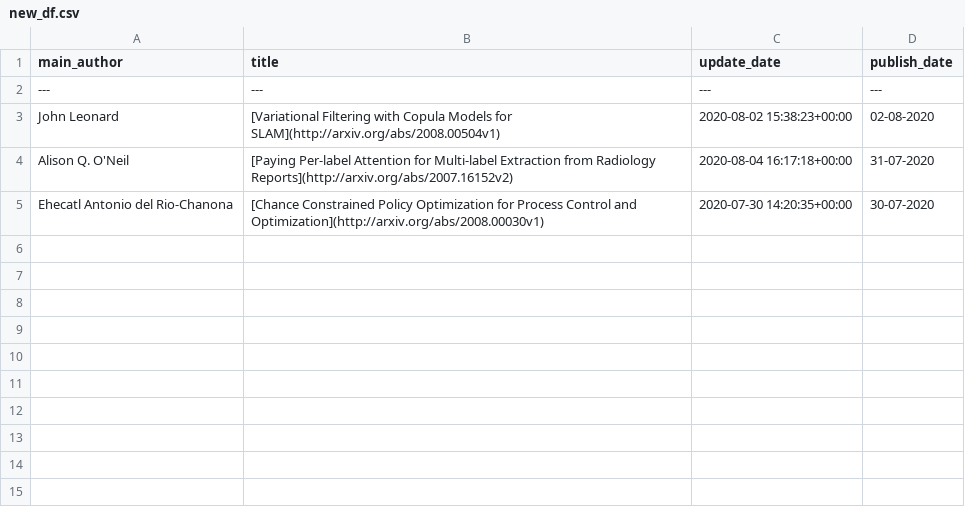
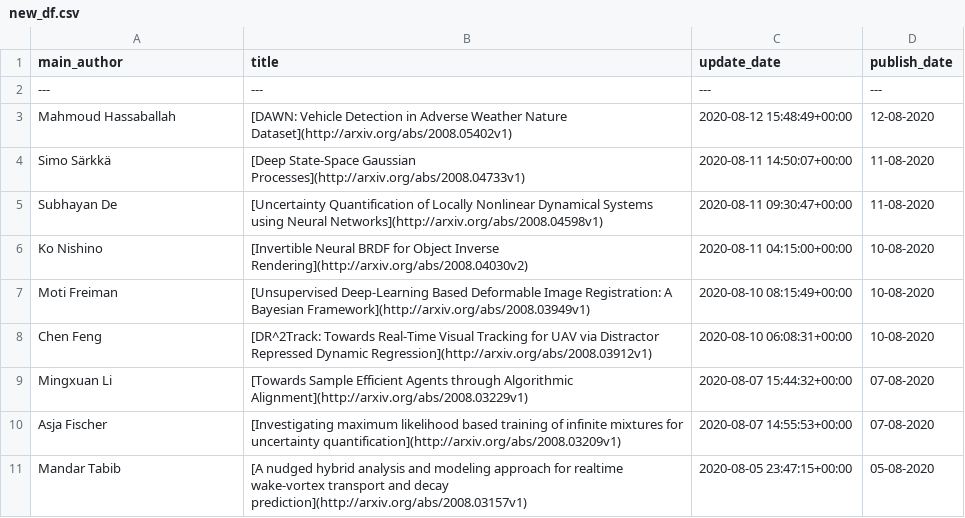
Before and after one commit to egstatsml/arxivsearch, a CSV file: mcmc/new_df.csv, drawn as a sheet.

```diff
--- a/mcmc/new_df.csv
+++ b/mcmc/new_df.csv
@@ -2,4 +2,10 @@ main_author|title|update_date|publish_date
 ---|---|---|---
-John Leonard|[Variational Filtering with Copula Models for SLAM](http://arxiv.org/abs/2008.00504v1)|2020-08-02 15:38:23+00:00|02-08-2020
-Alison Q. O'Neil|[Paying Per-label Attention for Multi-label Extraction from Radiology   Reports](http://arxiv.org/abs/2007.16152v2)|2020-08-04 16:17:18+00:00|31-07-2020
-Ehecatl Antonio del Rio-Chanona|[Chance Constrained Policy Optimization for Process Control and   Optimization](http://arxiv.org/abs/2008.00030v1)|2020-07-30 14:20:35+00:00|30-07-2020
+Mahmoud Hassaballah|[DAWN: Vehicle Detection in Adverse Weather Nature Dataset](http://arxiv.org/abs/2008.05402v1)|2020-08-12 15:48:49+00:00|12-08-2020
+Simo Särkkä|[Deep State-Space Gaussian Processes](http://arxiv.org/abs/2008.04733v1)|2020-08-11 14:50:07+00:00|11-08-2020
+Subhayan De|[Uncertainty Quantification of Locally Nonlinear Dynamical Systems using   Neural Networks](http://arxiv.org/abs/2008.04598v1)|2020-08-11 09:30:47+00:00|11-08-2020
+Ko Nishino|[Invertible Neural BRDF for Object Inverse Rendering](http://arxiv.org/abs/2008.04030v2)|2020-08-11 04:15:00+00:00|10-08-2020
+Moti Freiman|[Unsupervised Deep-Learning Based Deformable Image Registration: A   Bayesian Framework](http://arxiv.org/abs/2008.03949v1)|2020-08-10 08:15:49+00:00|10-08-2020
+Chen Feng|[DR^2Track: Towards Real-Time Visual Tracking for UAV via Distractor   Repressed Dynamic Regression](http://arxiv.org/abs/2008.03912v1)|2020-08-10 06:08:31+00:00|10-08-2020
+Mingxuan Li|[Towards Sample Efficient Agents through Algorithmic Alignment](http://arxiv.org/abs/2008.03229v1)|2020-08-07 15:44:32+00:00|07-08-2020
+Asja Fischer|[Investigating maximum likelihood based training of infinite mixtures for   uncertainty quantification](http://arxiv.org/abs/2008.03209v1)|2020-08-07 14:55:53+00:00|07-08-2020
+Mandar Tabib|[A nudged hybrid analysis and modeling approach for realtime wake-vortex   transport and decay prediction](http://arxiv.org/abs/2008.03157v1)|2020-08-05 23:47:15+00:00|05-08-2020
```
Also changed, not shown: mcmc/readme_df.csv, 5 other files.
